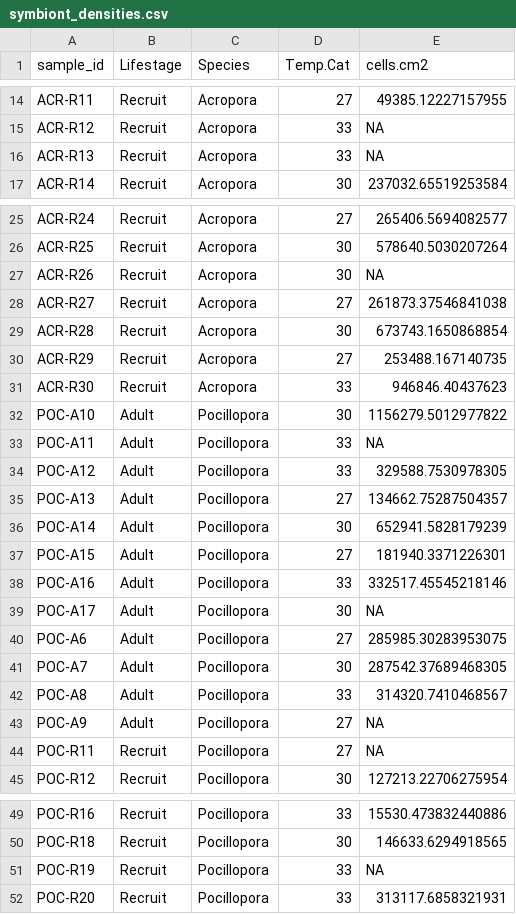
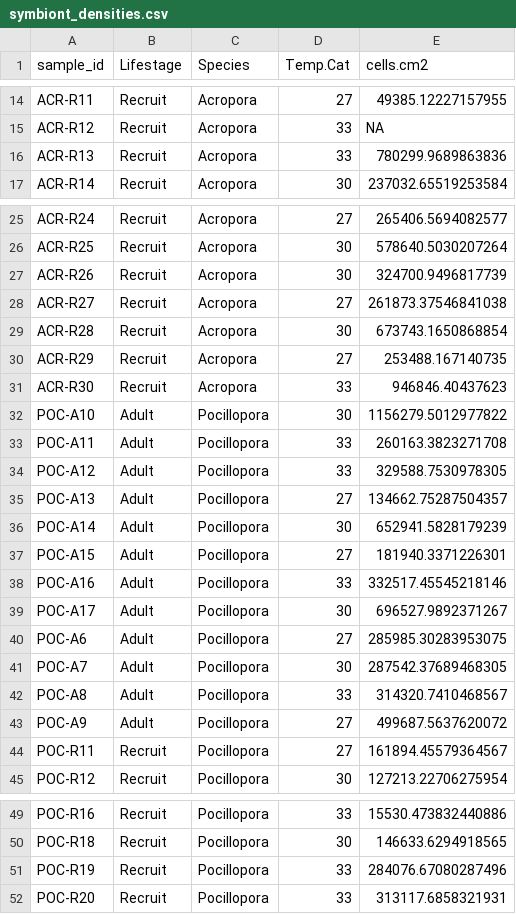
Before and after one commit to AHuffmyer/moorea_symbiotic_exchange_2023, a CSV file: output/physiology/cell_density/symbiont_densities.csv, drawn as a sheet; only a part is shown, gaps mark what is left out; the diff covers the shown part only.

```diff
--- a/output/physiology/cell_density/symbiont_densities.csv
+++ b/output/physiology/cell_density/symbiont_densities.csv
@@ -15,3 +15,3 @@ ACR-R11,Recruit,Acropora,27,49385.12227157955
 ACR-R12,Recruit,Acropora,33,NA
-ACR-R13,Recruit,Acropora,33,NA
+ACR-R13,Recruit,Acropora,33,780299.9689863836
 ACR-R14,Recruit,Acropora,30,237032.65519253584
@@ -26,3 +26,3 @@ ACR-R24,Recruit,Acropora,27,265406.5694082577
 ACR-R25,Recruit,Acropora,30,578640.5030207264
-ACR-R26,Recruit,Acropora,30,NA
+ACR-R26,Recruit,Acropora,30,324700.9496817739
 ACR-R27,Recruit,Acropora,27,261873.37546841038
@@ -32,3 +32,3 @@ ACR-R30,Recruit,Acropora,33,946846.40437623
 POC-A10,Adult,Pocillopora,30,1156279.5012977822
-POC-A11,Adult,Pocillopora,33,NA
+POC-A11,Adult,Pocillopora,33,260163.3823271708
 POC-A12,Adult,Pocillopora,33,329588.7530978305
@@ -38,3 +38,3 @@ POC-A15,Adult,Pocillopora,27,181940.3371226301
 POC-A16,Adult,Pocillopora,33,332517.45545218146
-POC-A17,Adult,Pocillopora,30,NA
+POC-A17,Adult,Pocillopora,30,696527.9892371267
 POC-A6,Adult,Pocillopora,27,285985.30283953075
@@ -42,4 +42,4 @@ POC-A7,Adult,Pocillopora,30,287542.37689468305
 POC-A8,Adult,Pocillopora,33,314320.7410468567
-POC-A9,Adult,Pocillopora,27,NA
-POC-R11,Recruit,Pocillopora,27,NA
+POC-A9,Adult,Pocillopora,27,499687.5637620072
+POC-R11,Recruit,Pocillopora,27,161894.45579364567
 POC-R12,Recruit,Pocillopora,30,127213.22706275954
@@ -50,3 +50,3 @@ POC-R16,Recruit,Pocillopora,33,15530.473832440886
 POC-R18,Recruit,Pocillopora,30,146633.6294918565
-POC-R19,Recruit,Pocillopora,33,NA
+POC-R19,Recruit,Pocillopora,33,284076.67080287496
 POC-R20,Recruit,Pocillopora,33,313117.6858321931
```
Also changed, not shown: 2 edited cells elsewhere in this file, 5 other files.
